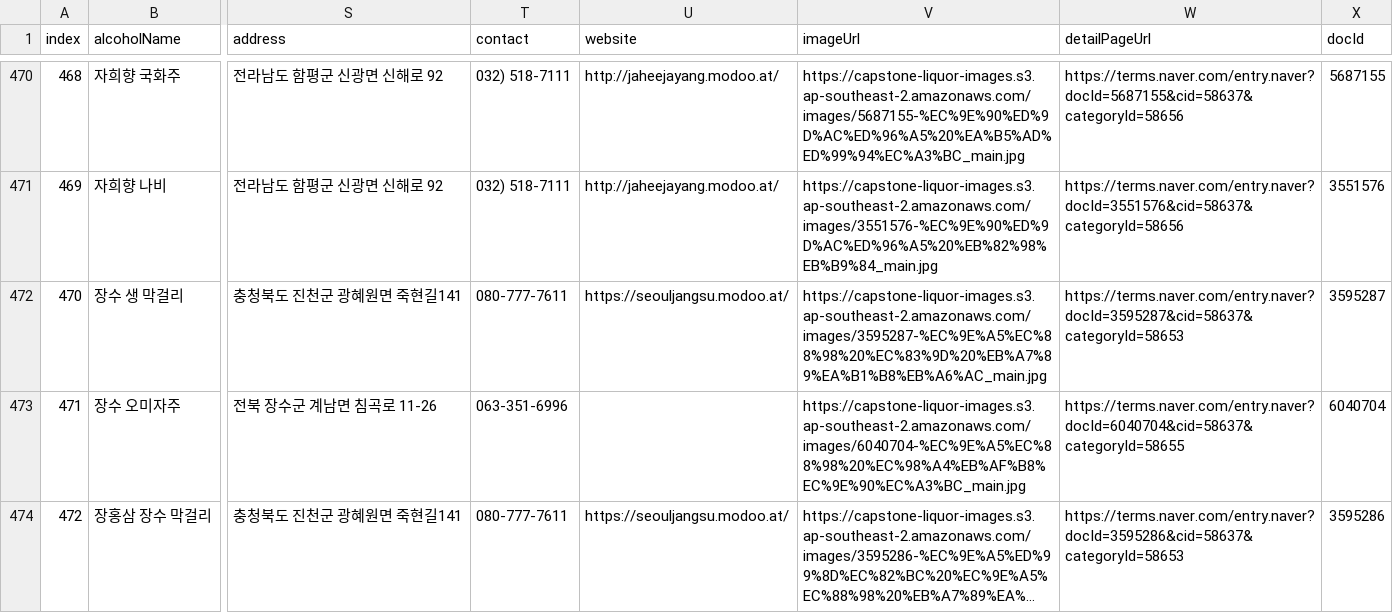
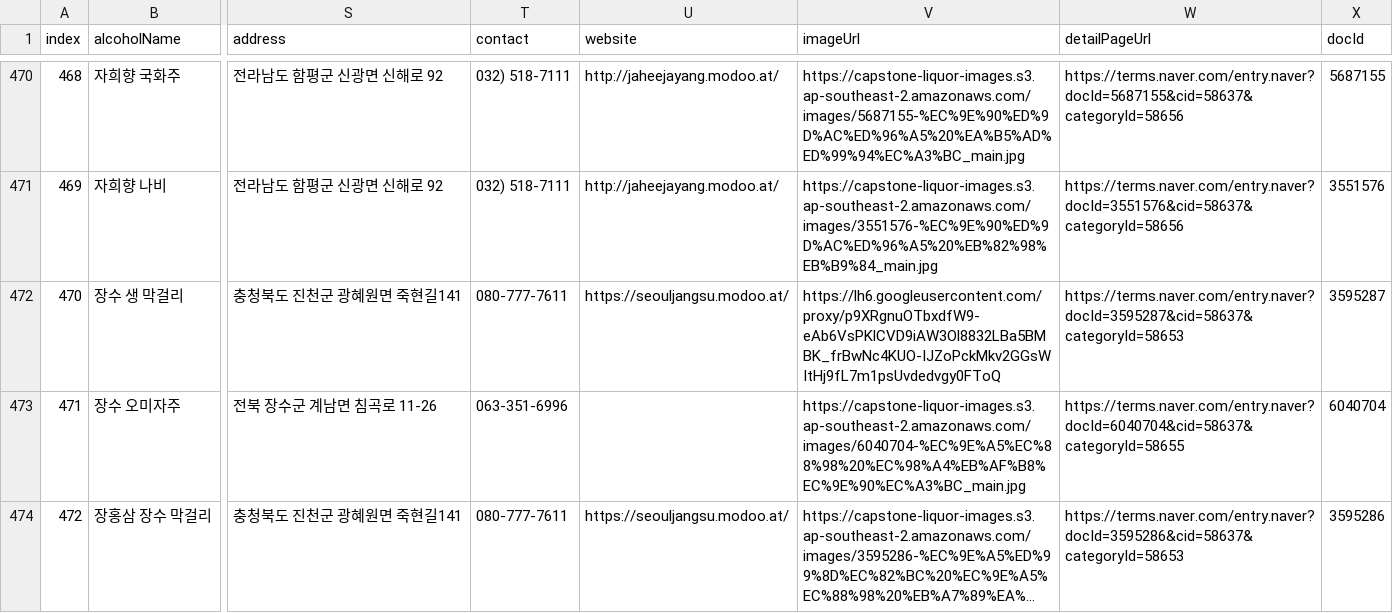
Before and after one commit to Hanrann6/Jujeonboori, a CSV file: Client/Jujeonburi/assets/data/trad_alcohol.csv, drawn as a sheet; only a part is shown, gaps mark what is left out; long unchanged cells end in …; the diff names each change by its address in the sheet, - before the commit and + after, or states it on an @@ line.

```diff
--- a/Client/Jujeonburi/assets/data/trad_alcohol.csv
+++ b/Client/Jujeonburi/assets/data/trad_alcohol.csv
-V472 (imageUrl): https://capstone-liquor-images.s3.ap-southeast-2.amazonaws.com/images/3595287-%EC%9E%A5%EC%88%98%20%EC%83%9D%20%EB%A7%89%EA%B1%B8%EB%A6%AC_main.jpg
+V472 (imageUrl): https://lh6.googleusercontent.com/proxy/p9XRgnuOTbxdfW9-eAb6VsPKlCVD9iAW3Ol8832LBa5BMBK_frBwNc4KUO-IJZoPckMkv2GGsWItHj9fL7m1psUvdedvgy0FToQ
```
Also changed, not shown: 9 other files.
